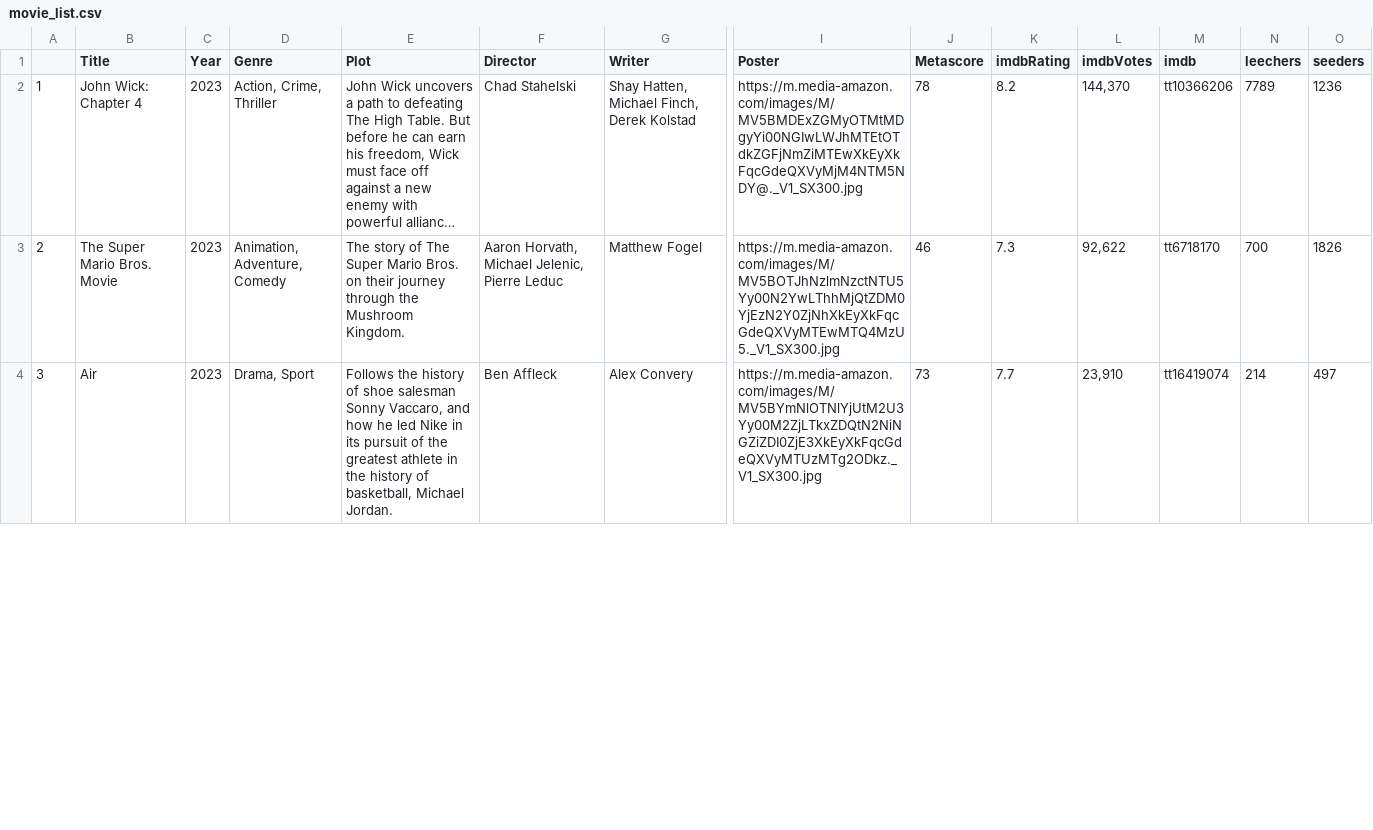
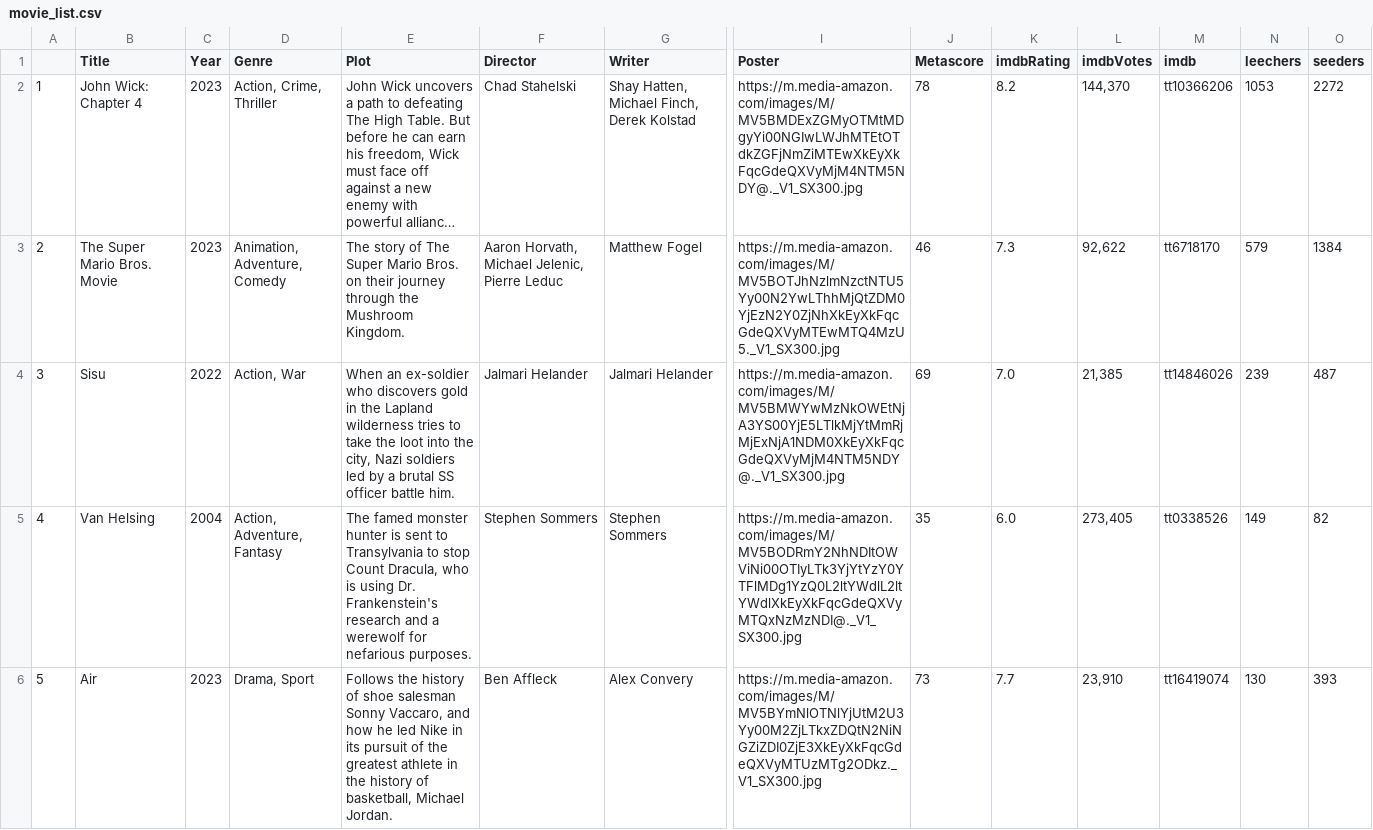
Before and after one commit to ErezWeiss1/Trending_Movies, a CSV file: data/movie_list.csv, drawn as a sheet; only a part is shown, gaps mark what is left out; long unchanged cells end in …; addresses are those after the commit; rows hold the shown columns only; the diff covers the shown part only; the diff names each change by its address in the sheet, - before the commit and + after, or states it on an @@ line.

```diff
--- a/data/movie_list.csv
+++ b/data/movie_list.csv
-N2 (leechers): 7789
+N2 (leechers): 1053
-O2 (seeders): 1236
+O2 (seeders): 2272
-N3 (leechers): 700
+N3 (leechers): 579
-O3 (seeders): 1826
+O3 (seeders): 1384
+row 4: 3 | Sisu | 2022 | Action, War | When an ex-soldier who discovers gold in the Lapland wilderness tries to take the loot into the city, Nazi soldiers led by a brutal SS officer battle him. | Jalmari Helander | Jalmari Helander | https://m.media-amazon.com/images/M/MV5BMWYwMzNkOWEtNjA3YS00YjE5LTlkMjYtMmRjMjExNjA1NDM0XkEyXkFqcGdeQXVyMjM4NTM5NDY@._V1_SX300.jpg | 69 | 7.0 | 21,385 | tt14846026 | 239 | 487
+row 5: 4 | Van Helsing | 2004 | Action, Adventure, Fantasy | The famed monster hunter is sent to Transylvania to stop Count Dracula, who is using Dr. Frankenstein's research and a werewolf for nefarious purposes. | Stephen Sommers | Stephen Sommers | https://m.media-amazon.com/images/M/MV5BODRmY2NhNDItOWViNi00OTIyLTk3YjYtYzY0YTFlMDg1YzQ0L2ltYWdlL2ltYWdlXkEyXkFqcGdeQXVyMTQxNzMzNDI@._V1_SX300.jpg | 35 | 6.0 | 273,405 | tt0338526 | 149 | 82
-A6: 3
+A6: 5
-N6 (leechers): 214
+N6 (leechers): 130
-O6 (seeders): 497
+O6 (seeders): 393
```
Also changed, not shown: 2 removed rows and 37 edited cells elsewhere in this file, 1 other file.
